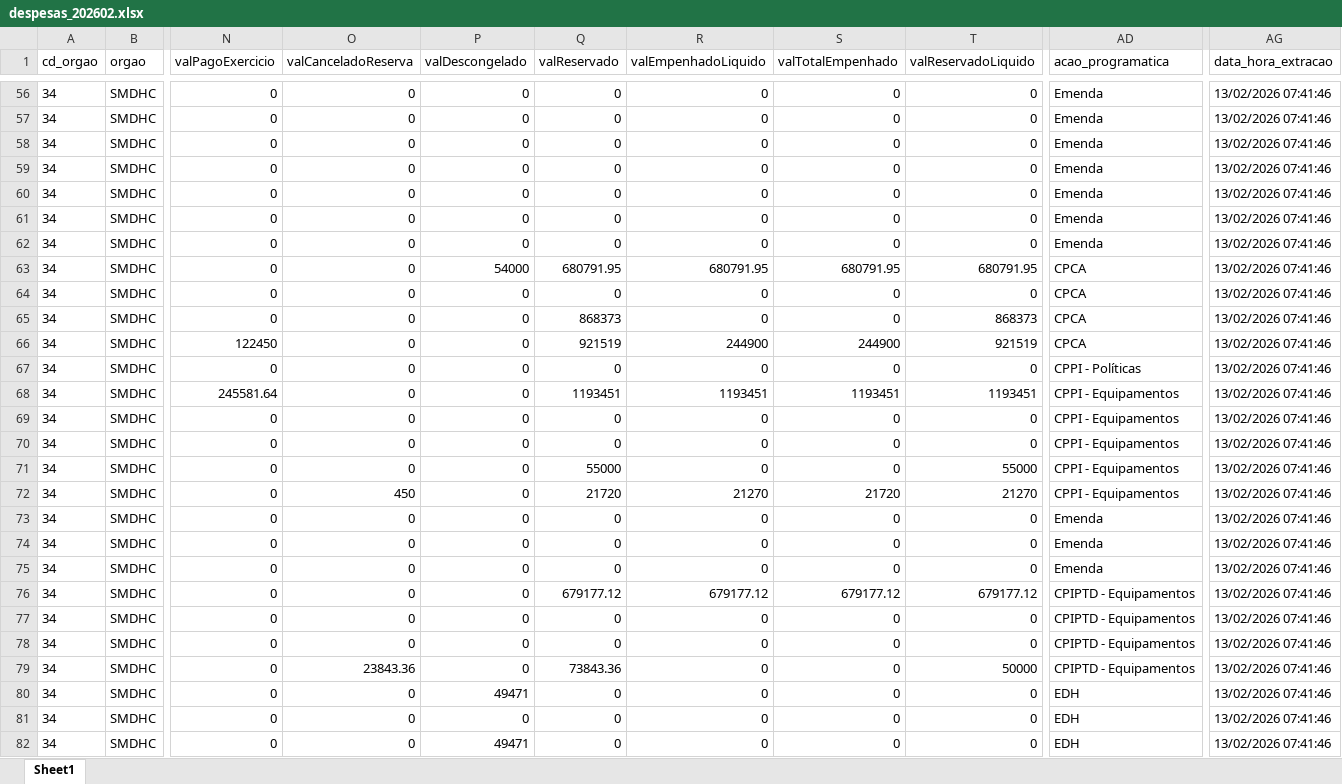
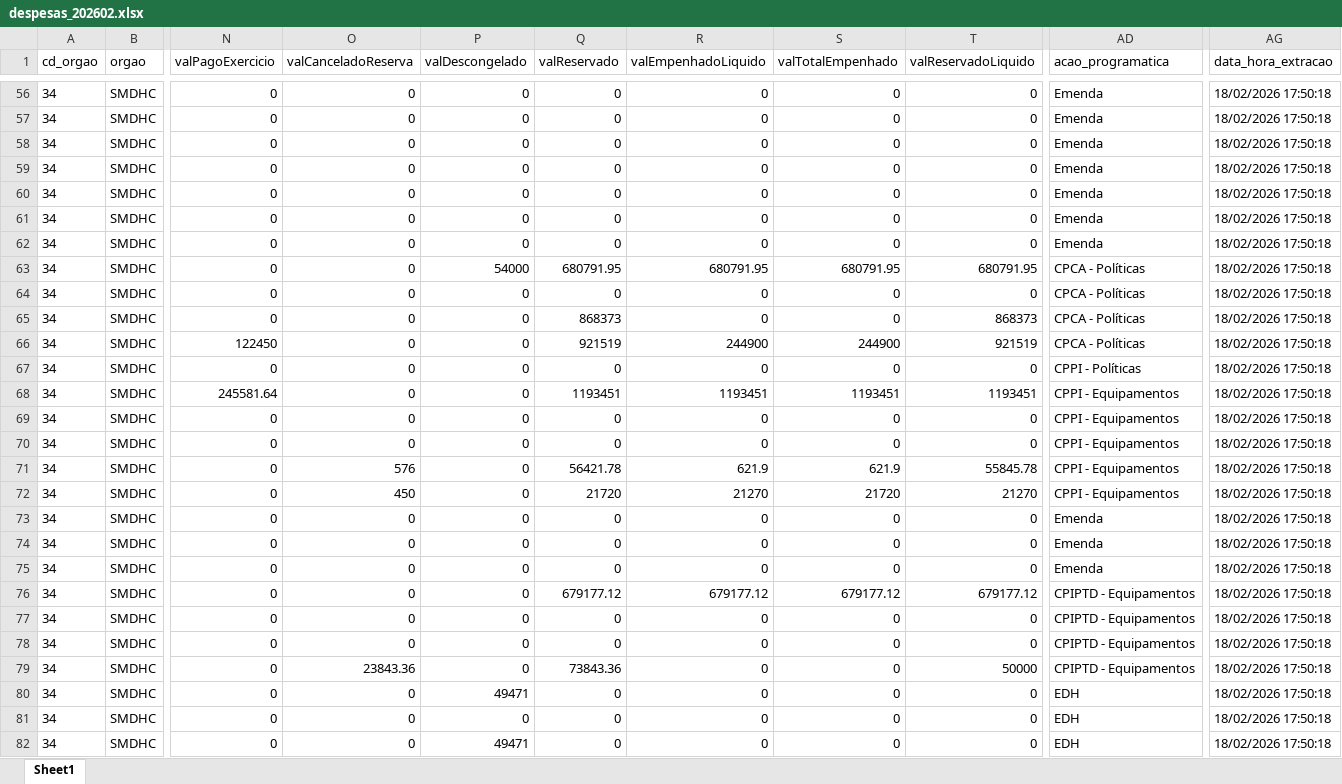
Before and after one commit to NathanSFaita/painel_orcamentario, an Excel workbook: base_despesas/2026/despesas_202602.xlsx, sheet Sheet1, drawn as a sheet; only a part is shown, gaps mark what is left out; values as stored, in another font and other column widths than the file's, no borders; the diff covers the shown part only; the diff names each change by its address in the sheet, - before the commit and + after, or states it on an @@ line.

```diff
--- a/base_despesas/2026/despesas_202602.xlsx (sheet Sheet1)
+++ b/base_despesas/2026/despesas_202602.xlsx (sheet Sheet1)
-AG56:AG82 (data_hora_extracao): 13/02/2026 07:41:46
+AG56:AG82 (data_hora_extracao): 18/02/2026 17:50:18
-AD63:AD66 (acao_programatica): CPCA
+AD63:AD66 (acao_programatica): CPCA - Políticas
-O71 (valCanceladoReserva): 0
+O71 (valCanceladoReserva): 576
-Q71 (valReservado): 55000
+Q71 (valReservado): 56421.78
-R71 (valEmpenhadoLiquido): 0
+R71 (valEmpenhadoLiquido): 621.9
-S71 (valTotalEmpenhado): 0
+S71 (valTotalEmpenhado): 621.9
-T71 (valReservadoLiquido): 55000
+T71 (valReservadoLiquido): 55845.78
```
Also changed, not shown: 229 edited cells elsewhere in this sheet, 2 other files.
